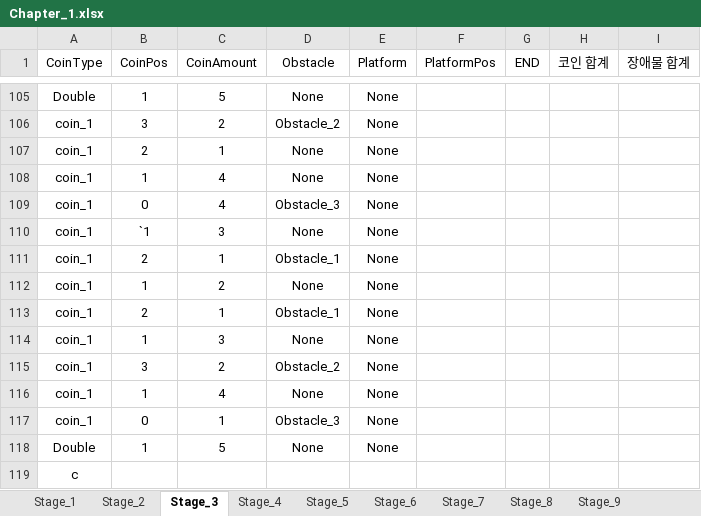
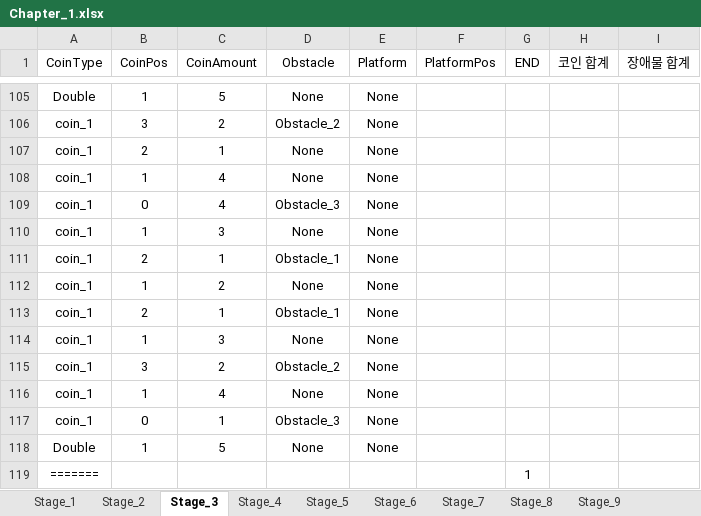
Before and after one commit to 576rick1412/Project_Run-Game-Production, an Excel workbook: Assets/Excel/Map/Chapter_1/Chapter_1.xlsx, sheet Stage_3, drawn as a sheet; only a part is shown, gaps mark what is left out; values as stored, in another font and other column widths than the file's, no borders; removed rows and columns are numbered as before the commit, all else as after; the diff names each change by its address in the sheet, - before the commit and + after, or states it on an @@ line.

```diff
--- a/Assets/Excel/Map/Chapter_1/Chapter_1.xlsx (sheet Stage_3)
+++ b/Assets/Excel/Map/Chapter_1/Chapter_1.xlsx (sheet Stage_3)
-B110 (CoinPos): `1
+B110 (CoinPos): 1
-row 119: c
+row 119: ======= |  |  |  |  |  | 1
```
Also changed, not shown: 9 other files.
